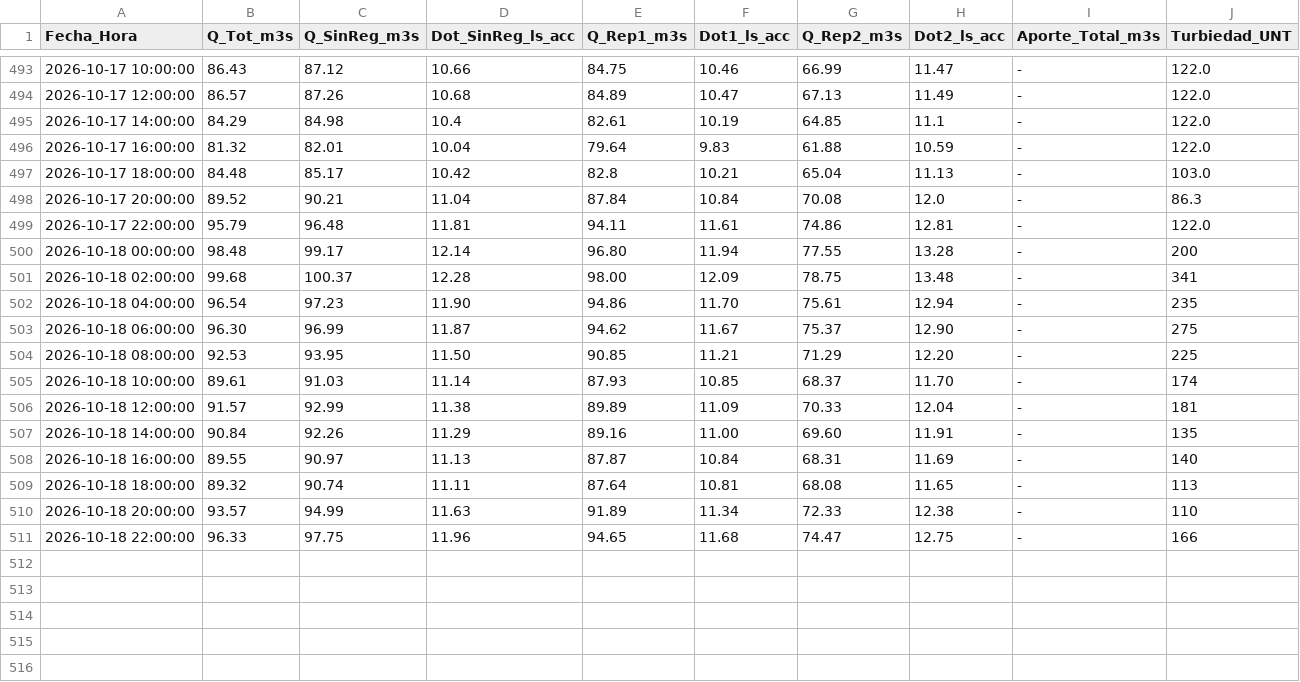
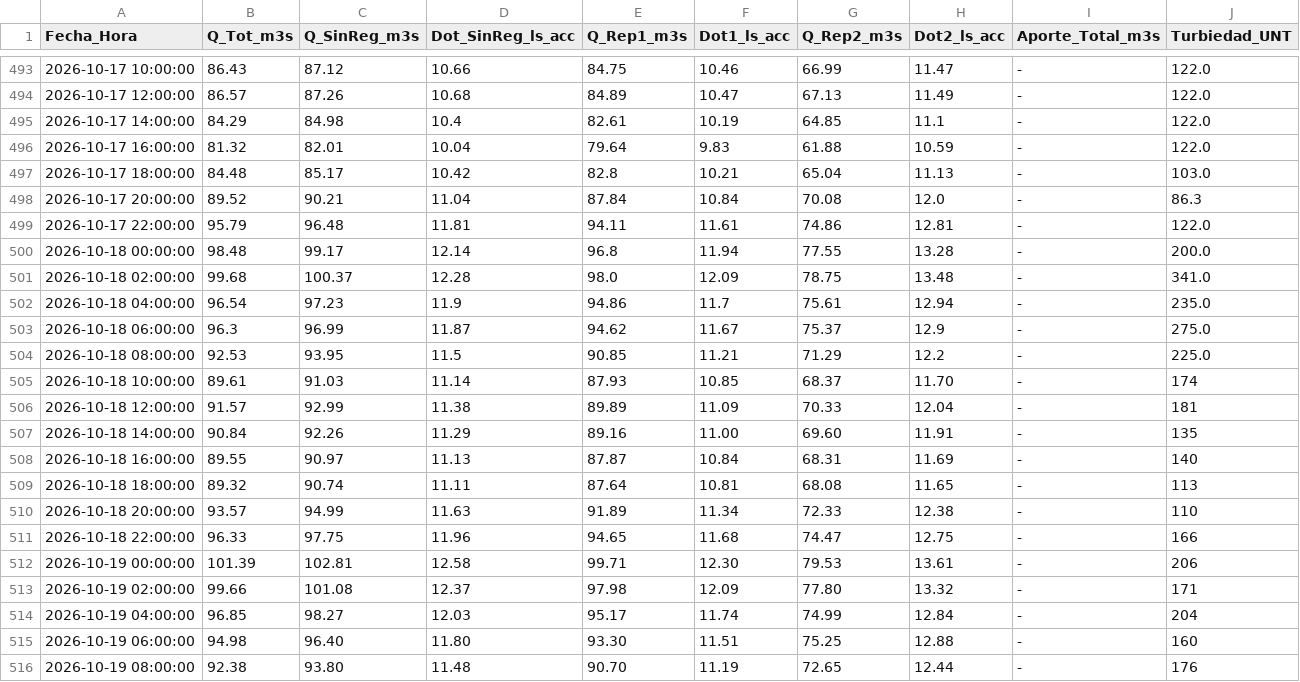
Before and after one commit to mferradalora/Caudales-JVRM, a CSV file: caudales_jvrm.csv, drawn as a sheet; only a part is shown, gaps mark what is left out.

```diff
--- a/caudales_jvrm.csv
+++ b/caudales_jvrm.csv
@@ -499,7 +499,7 @@ Fecha_Hora,Q_Tot_m3s,Q_SinReg_m3s,Dot_SinReg_ls_acc,Q_Rep1_m3s,Dot1_ls_acc,Q_Rep
 2026-10-17 22:00:00,95.79,96.48,11.81,94.11,11.61,74.86,12.81,-,122.0
-2026-10-18 00:00:00,98.48,99.17,12.14,96.80,11.94,77.55,13.28,-,200
-2026-10-18 02:00:00,99.68,100.37,12.28,98.00,12.09,78.75,13.48,-,341
-2026-10-18 04:00:00,96.54,97.23,11.90,94.86,11.70,75.61,12.94,-,235
-2026-10-18 06:00:00,96.30,96.99,11.87,94.62,11.67,75.37,12.90,-,275
-2026-10-18 08:00:00,92.53,93.95,11.50,90.85,11.21,71.29,12.20,-,225
+2026-10-18 00:00:00,98.48,99.17,12.14,96.8,11.94,77.55,13.28,-,200.0
+2026-10-18 02:00:00,99.68,100.37,12.28,98.0,12.09,78.75,13.48,-,341.0
+2026-10-18 04:00:00,96.54,97.23,11.9,94.86,11.7,75.61,12.94,-,235.0
+2026-10-18 06:00:00,96.3,96.99,11.87,94.62,11.67,75.37,12.9,-,275.0
+2026-10-18 08:00:00,92.53,93.95,11.5,90.85,11.21,71.29,12.2,-,225.0
 2026-10-18 10:00:00,89.61,91.03,11.14,87.93,10.85,68.37,11.70,-,174
@@ -511 +511,6 @@ Fecha_Hora,Q_Tot_m3s,Q_SinReg_m3s,Dot_SinReg_ls_acc,Q_Rep1_m3s,Dot1_ls_acc,Q_Rep
 2026-10-18 22:00:00,96.33,97.75,11.96,94.65,11.68,74.47,12.75,-,166
+2026-10-19 00:00:00,101.39,102.81,12.58,99.71,12.30,79.53,13.61,-,206
+2026-10-19 02:00:00,99.66,101.08,12.37,97.98,12.09,77.80,13.32,-,171
+2026-10-19 04:00:00,96.85,98.27,12.03,95.17,11.74,74.99,12.84,-,204
+2026-10-19 06:00:00,94.98,96.40,11.80,93.30,11.51,75.25,12.88,-,160
+2026-10-19 08:00:00,92.38,93.80,11.48,90.70,11.19,72.65,12.44,-,176
```
Also changed, not shown: 3 other files.
